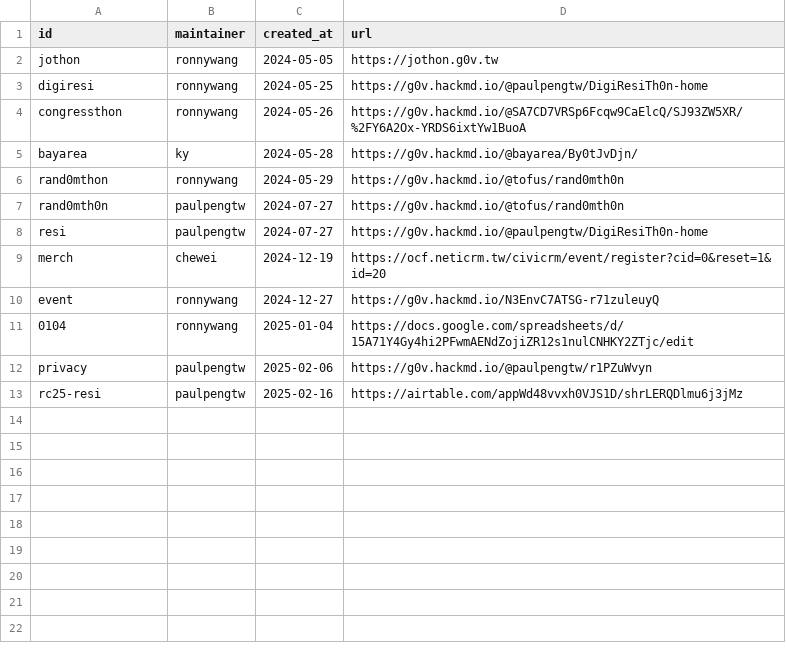
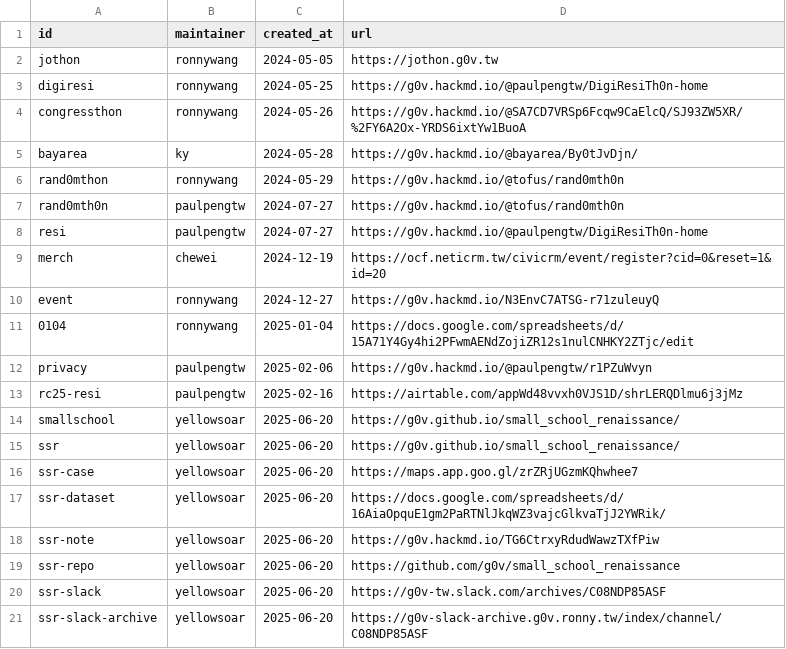
Before and after one commit to g0v/s.g0v.tw, a CSV file: list.csv, drawn as a sheet.

Commit message:
add: small school renaissance project

```diff
--- a/list.csv
+++ b/list.csv
@@ -13 +13,9 @@ privacy,paulpengtw,2025-02-06,https://g0v.hackmd.io/@paulpengtw/r1PZuWvyn
 rc25-resi,paulpengtw,2025-02-16,https://airtable.com/appWd48vvxh0VJS1D/shrLERQDlmu6j3jMz
+smallschool,yellowsoar,2025-06-20,https://g0v.github.io/small_school_renaissance/
+ssr,yellowsoar,2025-06-20,https://g0v.github.io/small_school_renaissance/
+ssr-case,yellowsoar,2025-06-20,https://maps.app.goo.gl/zrZRjUGzmKQhwhee7
+ssr-dataset,yellowsoar,2025-06-20,https://docs.google.com/spreadsheets/d/16AiaOpquE1gm2PaRTNlJkqWZ3vajcGlkvaTjJ2YWRik/
+ssr-note,yellowsoar,2025-06-20,https://g0v.hackmd.io/TG6CtrxyRdudWawzTXfPiw
+ssr-repo,yellowsoar,2025-06-20,https://github.com/g0v/small_school_renaissance
+ssr-slack,yellowsoar,2025-06-20,https://g0v-tw.slack.com/archives/C08NDP85ASF
+ssr-slack-archive,yellowsoar,2025-06-20,https://g0v-slack-archive.g0v.ronny.tw/index/channel/C08NDP85ASF
```
